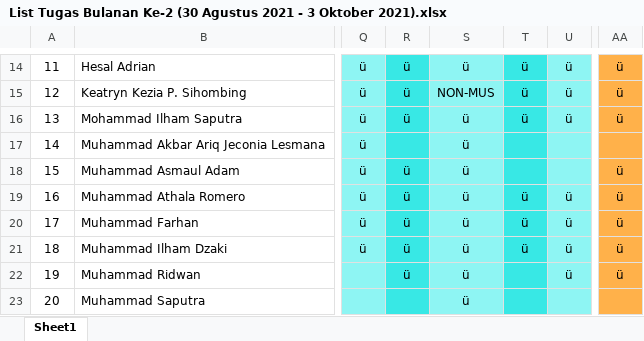
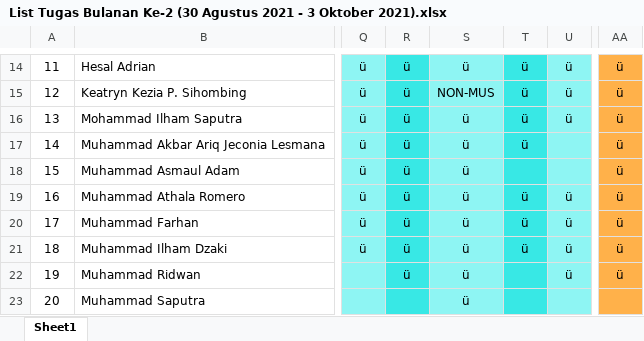
Before and after one commit to NotHydra/rpl-school-web-report, an Excel workbook: Excel/Bulanan/Excel/List Tugas Bulanan Ke-2 (30 Agustus 2021 - 3 Oktober 2021).xlsx, sheet Sheet1, drawn as a sheet; only a part is shown, gaps mark what is left out; values as stored, in another font and other column widths than the file's, no borders; the diff names each change by its address in the sheet, - before the commit and + after, or states it on an @@ line.

```diff
--- a/Excel/Bulanan/Excel/List Tugas Bulanan Ke-2 (30 Agustus 2021 - 3 Oktober 2021).xlsx (sheet Sheet1)
+++ b/Excel/Bulanan/Excel/List Tugas Bulanan Ke-2 (30 Agustus 2021 - 3 Oktober 2021).xlsx (sheet Sheet1)
-R17: (empty)
+R17: ü
-T17: (empty)
+T17: ü
-AA17: (empty)
+AA17: ü
```
Also changed, not shown: Excel/Bulanan/Excel/List Tugas Bulanan Ke-3 (4 Oktober 2021 - 8 November 2021).xlsx, Excel/List Tugas Gabunggan.xlsx, 25 other files.
